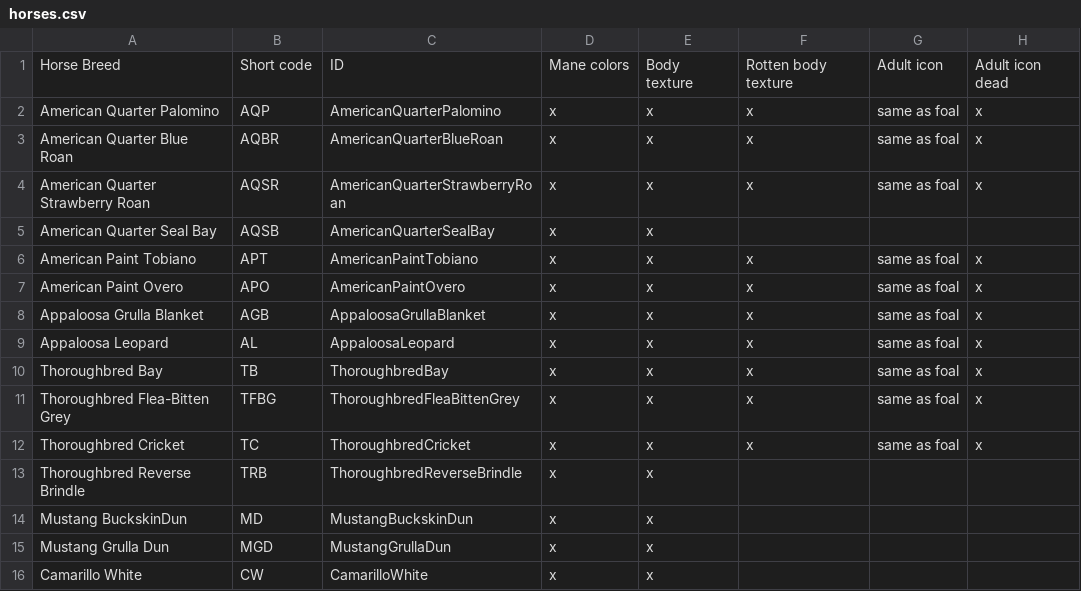
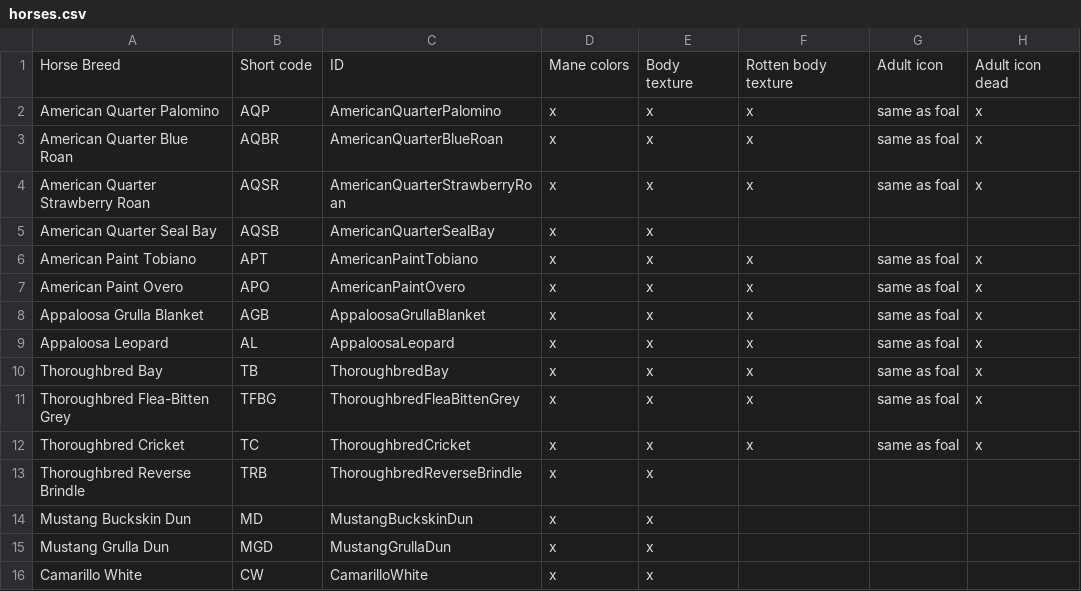
Before and after one commit to PZ-HorseTeam/HorseMod, a CSV file: Data/horses.csv, drawn as a sheet; only a part is shown; the diff names each change by its address in the sheet, - before the commit and + after, or states it on an @@ line.

Commit message:
fix small typo in CSV file

```diff
--- a/Data/horses.csv
+++ b/Data/horses.csv
-A14: Mustang BuckskinDun
+A14: Mustang Buckskin Dun
```
